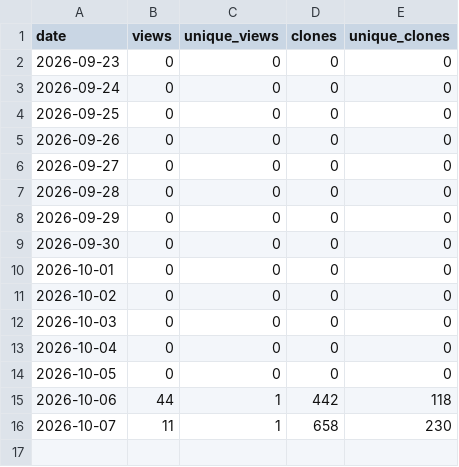
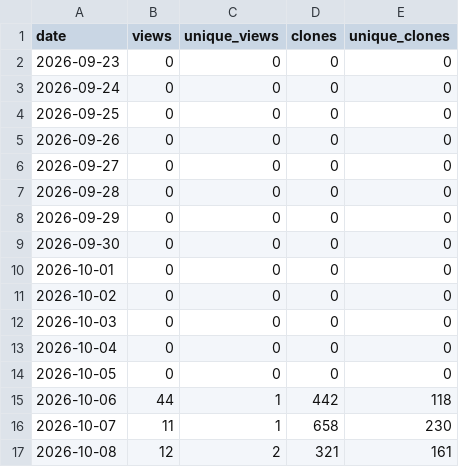
Before and after one commit to danielep71/SACCR, a CSV file: data/traffic_daily.csv, drawn as a sheet.

```diff
--- a/data/traffic_daily.csv
+++ b/data/traffic_daily.csv
@@ -16 +16,2 @@ date,views,unique_views,clones,unique_clones
 2026-10-07,11,1,658,230
+2026-10-08,12,2,321,161
```
Also changed, not shown: data/popular_paths.csv, data/traffic.csv, 4 other files.
